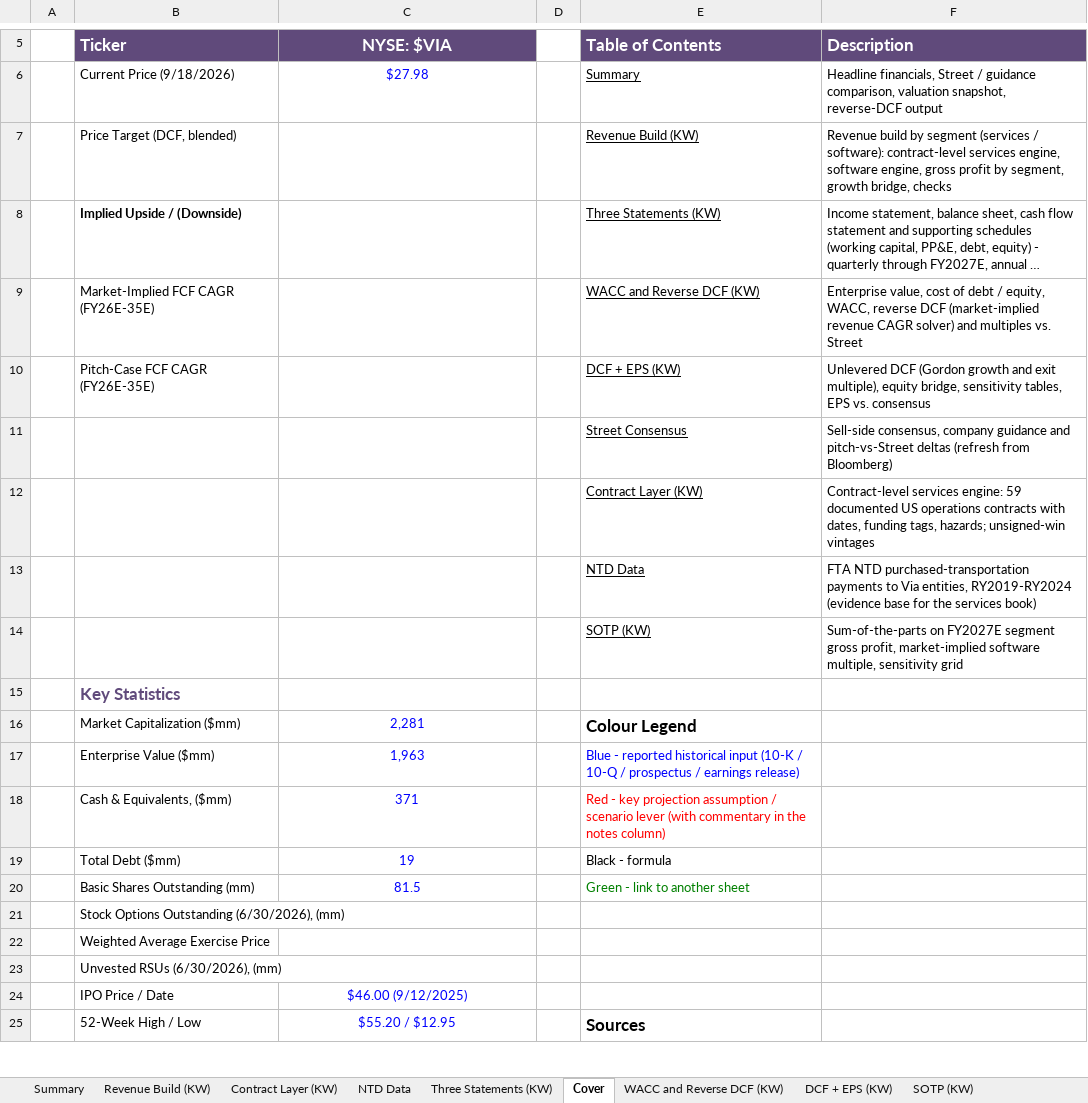
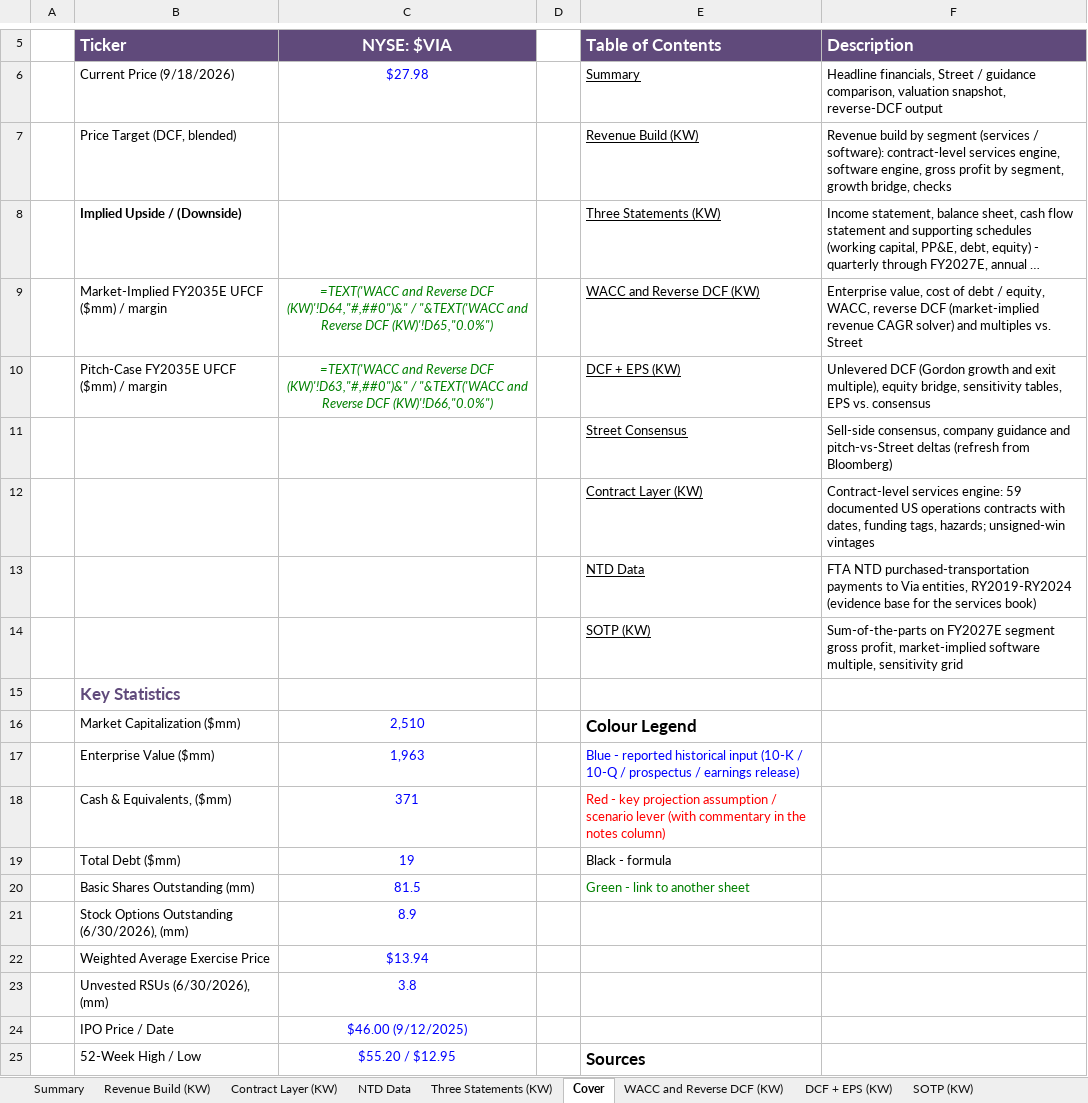
Before and after one commit to potpotman123/via-research, an Excel workbook: model/KW VIA MODEL.xlsx, sheet Cover, drawn as a sheet; only a part is shown, gaps mark what is left out; long unchanged cells end in …; values as stored, in another font and other column widths than the file's, no borders; formulas without a stored value are shown as written; the diff names each change by its address in the sheet, - before the commit and + after, or states it on an @@ line.

```diff
--- a/model/KW VIA MODEL.xlsx (sheet Cover)
+++ b/model/KW VIA MODEL.xlsx (sheet Cover)
-B9 (Ticker): Market-Implied FCF CAGR (FY26E-35E)
+B9 (Ticker): Market-Implied FY2035E UFCF ($mm) / margin
-C9 (NYSE: $VIA): (empty)
+C9 (NYSE: $VIA): =TEXT('WACC and Reverse DCF (KW)'!D64,"#,##0")&" / "&TEXT('WACC and Reverse DCF (KW)'!D65,"0.0%")
-B10 (Ticker): Pitch-Case FCF CAGR (FY26E-35E)
+B10 (Ticker): Pitch-Case FY2035E UFCF ($mm) / margin
-C10 (NYSE: $VIA): (empty)
+C10 (NYSE: $VIA): =TEXT('WACC and Reverse DCF (KW)'!D63,"#,##0")&" / "&TEXT('WACC and Reverse DCF (KW)'!D66,"0.0%")
-C16 (NYSE: $VIA): 2,281
+C16 (NYSE: $VIA): 2,510
-C21 (NYSE: $VIA): (empty)
+C21 (NYSE: $VIA): 8.9
-C22 (NYSE: $VIA): (empty)
+C22 (NYSE: $VIA): $13.94
-C23 (NYSE: $VIA): (empty)
+C23 (NYSE: $VIA): 3.8
```
Also changed, not shown: sheet WACC and Reverse DCF (KW), sheet Summary, sheet SOTP (KW), sheet DCF + EPS (KW), sheet Revenue Build (KW), 1 other file.
